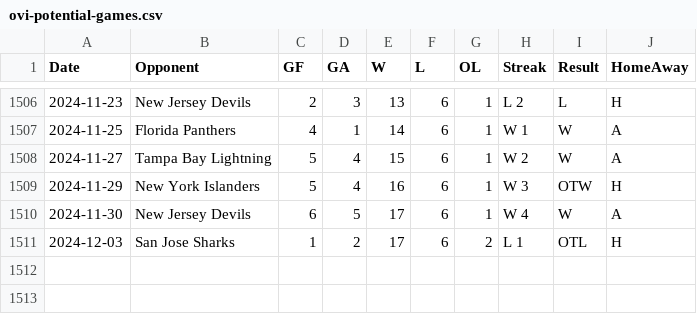
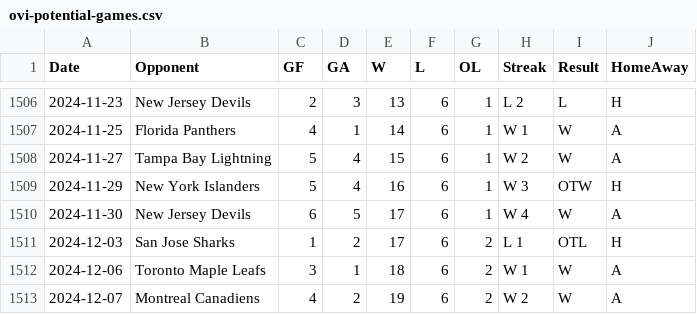
Before and after one commit to jeffreyz374/Ovi-Gretzky-Comparison-Project, a CSV file: Data/ovi-potential-games.csv, drawn as a sheet; only a part is shown, gaps mark what is left out; the diff names each change by its address in the sheet, - before the commit and + after, or states it on an @@ line.

Commit message:
added games for Dec 6th and Dec 7th

```diff
--- a/Data/ovi-potential-games.csv
+++ b/Data/ovi-potential-games.csv
+row 1512: 2024-12-06 | Toronto Maple Leafs | 3 | 1 | 18 | 6 | 2 | W 1 | W | A
+row 1513: 2024-12-07 | Montreal Canadiens | 4 | 2 | 19 | 6 | 2 | W 2 | W | A
```
